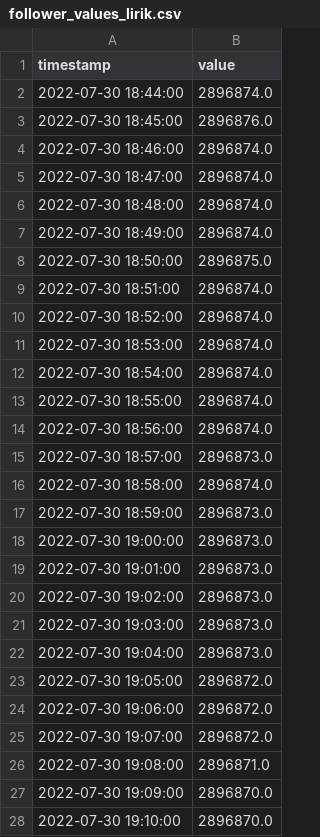
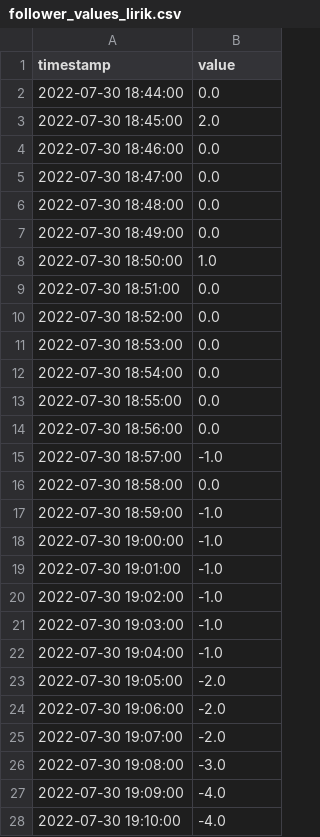
Before and after one commit to asimmeth/Twitch-Chat-Sentiment-Analyzer, a CSV file: data/processed/follower_values_lirik.csv, drawn as a sheet; only a part is shown; the diff covers the shown part only.

Commit message:
Update Follower csvs to be Change During a Stream

```diff
--- a/data/processed/follower_values_lirik.csv
+++ b/data/processed/follower_values_lirik.csv
@@ -1,28 +1,28 @@
 timestamp,value
-2022-07-30 18:44:00,2896874.0
-2022-07-30 18:45:00,2896876.0
-2022-07-30 18:46:00,2896874.0
-2022-07-30 18:47:00,2896874.0
-2022-07-30 18:48:00,2896874.0
-2022-07-30 18:49:00,2896874.0
-2022-07-30 18:50:00,2896875.0
-2022-07-30 18:51:00,2896874.0
-2022-07-30 18:52:00,2896874.0
-2022-07-30 18:53:00,2896874.0
-2022-07-30 18:54:00,2896874.0
-2022-07-30 18:55:00,2896874.0
-2022-07-30 18:56:00,2896874.0
-2022-07-30 18:57:00,2896873.0
-2022-07-30 18:58:00,2896874.0
-2022-07-30 18:59:00,2896873.0
-2022-07-30 19:00:00,2896873.0
-2022-07-30 19:01:00,2896873.0
-2022-07-30 19:02:00,2896873.0
-2022-07-30 19:03:00,2896873.0
-2022-07-30 19:04:00,2896873.0
-2022-07-30 19:05:00,2896872.0
-2022-07-30 19:06:00,2896872.0
-2022-07-30 19:07:00,2896872.0
-2022-07-30 19:08:00,2896871.0
-2022-07-30 19:09:00,2896870.0
-2022-07-30 19:10:00,2896870.0
+2022-07-30 18:44:00,0.0
+2022-07-30 18:45:00,2.0
+2022-07-30 18:46:00,0.0
+2022-07-30 18:47:00,0.0
+2022-07-30 18:48:00,0.0
+2022-07-30 18:49:00,0.0
+2022-07-30 18:50:00,1.0
+2022-07-30 18:51:00,0.0
+2022-07-30 18:52:00,0.0
+2022-07-30 18:53:00,0.0
+2022-07-30 18:54:00,0.0
+2022-07-30 18:55:00,0.0
+2022-07-30 18:56:00,0.0
+2022-07-30 18:57:00,-1.0
+2022-07-30 18:58:00,0.0
+2022-07-30 18:59:00,-1.0
+2022-07-30 19:00:00,-1.0
+2022-07-30 19:01:00,-1.0
+2022-07-30 19:02:00,-1.0
+2022-07-30 19:03:00,-1.0
+2022-07-30 19:04:00,-1.0
+2022-07-30 19:05:00,-2.0
+2022-07-30 19:06:00,-2.0
+2022-07-30 19:07:00,-2.0
+2022-07-30 19:08:00,-3.0
+2022-07-30 19:09:00,-4.0
+2022-07-30 19:10:00,-4.0
```
Also changed, not shown: 152 edited cells elsewhere in this file, data/processed/follower_values_chenny323.csv, data/processed/follower_values_gmhikaru.csv, 2 other files.
